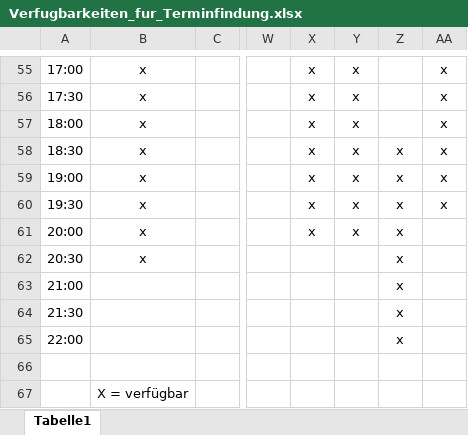
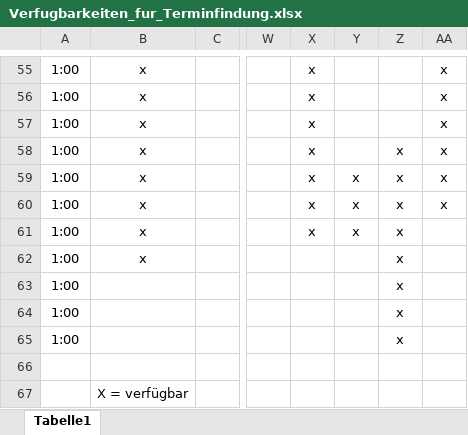
Before and after one commit to jay-hae/SE-Projekt-I3, an Excel workbook: docs/project_management/Verfugbarkeiten_fur_Terminfindung.xlsx, sheet Tabelle1, drawn as a sheet; only a part is shown, gaps mark what is left out; values as stored, in another font and other column widths than the file's, no borders; the diff covers the shown part only; the diff names each change by its address in the sheet, - before the commit and + after, or states it on an @@ line.

```diff
--- a/docs/project_management/Verfugbarkeiten_fur_Terminfindung.xlsx (sheet Tabelle1)
+++ b/docs/project_management/Verfugbarkeiten_fur_Terminfindung.xlsx (sheet Tabelle1)
-A55: 17:00
+A55: 1:00
-Y55:Y58: x
+Y55:Y58: (empty)
-A56: 17:30
+A56: 1:00
-A57: 18:00
+A57: 1:00
-A58: 18:30
+A58: 1:00
-A59: 19:00
+A59: 1:00
-A60: 19:30
+A60: 1:00
-A61: 20:00
+A61: 1:00
-A62: 20:30
+A62: 1:00
-A63: 21:00
+A63: 1:00
-A64: 21:30
+A64: 1:00
-A65: 22:00
+A65: 1:00
```
Also changed, not shown: 102 edited cells elsewhere in this sheet.
